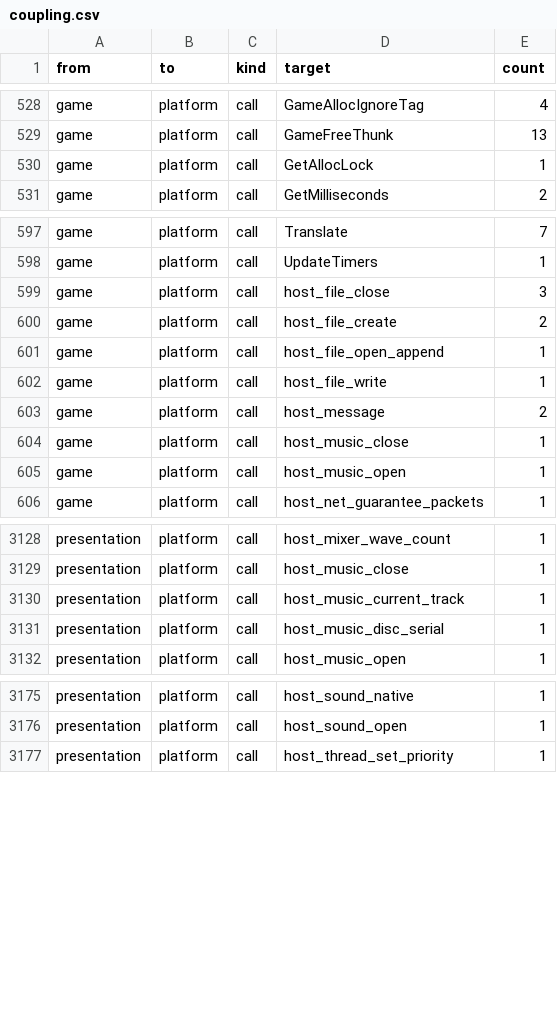
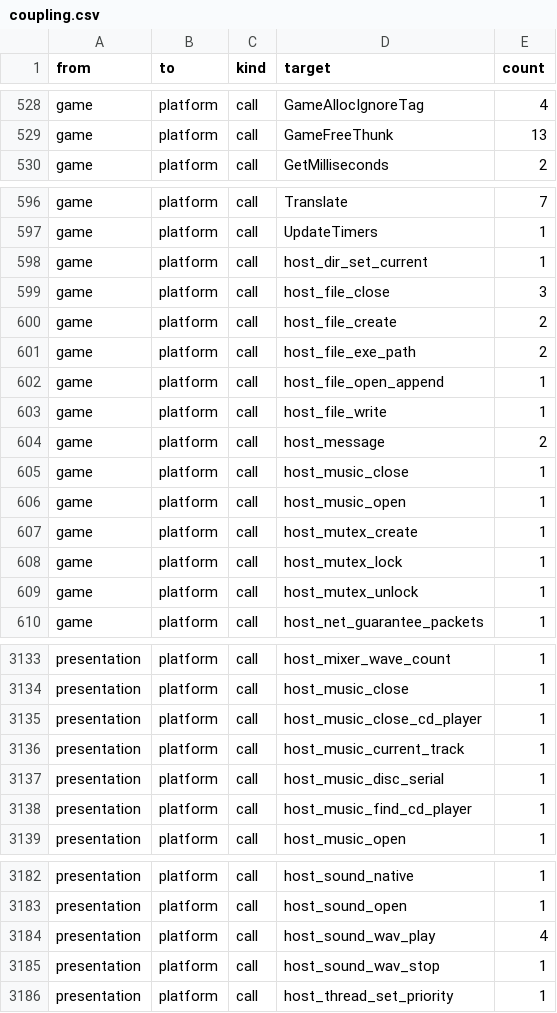
Before and after one commit to Thaldren-Archive-Forks/byte-tactics-moddable, a CSV file: data/coupling.csv, drawn as a sheet; only a part is shown, gaps mark what is left out; removed rows and columns are numbered as before the commit, all else as after; the diff covers the shown part only; the diff names each change by its address in the sheet, - before the commit and + after, or states it on an @@ line.

```diff
--- a/data/coupling.csv
+++ b/data/coupling.csv
-row 530: game | platform | call | GetAllocLock | 1
+row 598: game | platform | call | host_dir_set_current | 1
+row 601: game | platform | call | host_file_exe_path | 2
+row 607: game | platform | call | host_mutex_create | 1
+row 608: game | platform | call | host_mutex_lock | 1
+row 609: game | platform | call | host_mutex_unlock | 1
+row 3135: presentation | platform | call | host_music_close_cd_player | 1
+row 3138: presentation | platform | call | host_music_find_cd_player | 1
+row 3184: presentation | platform | call | host_sound_wav_play | 4
+row 3185: presentation | platform | call | host_sound_wav_stop | 1
```
Also changed, not shown: 1 added row and 1 edited cell elsewhere in this file, data/hazards.csv, data/state_classes.csv, 3 other files.
